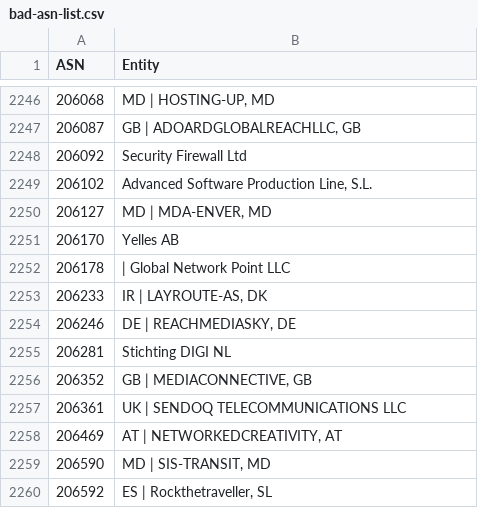
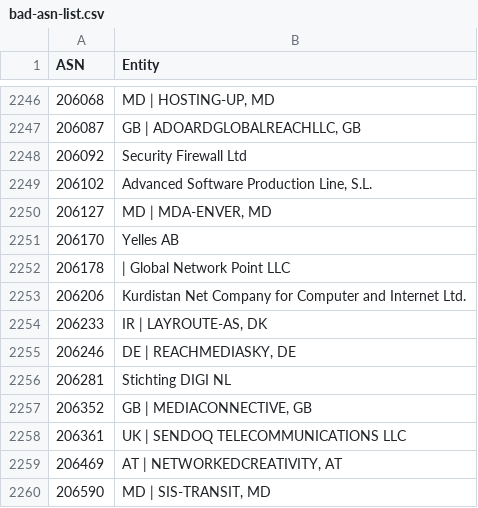
Before and after one commit to Krisseck/bad-asn-list, a CSV file: bad-asn-list.csv, drawn as a sheet; only a part is shown, gaps mark what is left out; the shorter side is filled out with more unchanged rows; the diff names each change by its address in the sheet, - before the commit and + after, or states it on an @@ line.

Commit message:
Formatting

```diff
--- a/bad-asn-list.csv
+++ b/bad-asn-list.csv
+row 2253: 206206 | Kurdistan Net Company for Computer and Internet Ltd.
```
